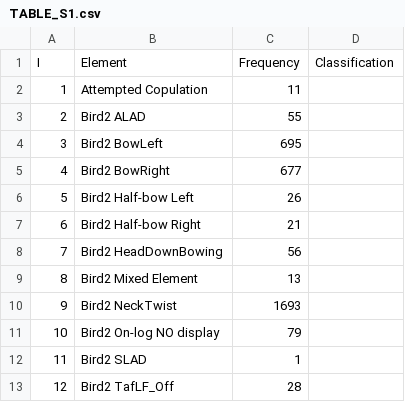
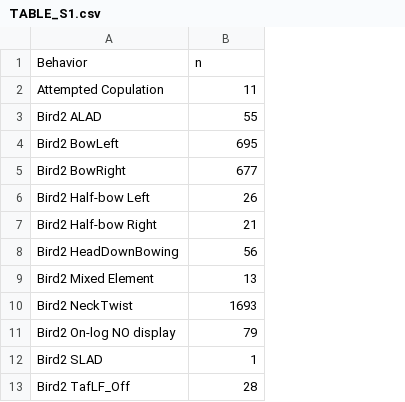
Before and after one commit to ltaylor2/Masius_Complexity, a CSV file: Output/TABLE_S1.csv, drawn as a sheet; only a part is shown; removed rows and columns are numbered as before the commit, all else as after; the diff names each change by its address in the sheet, - before the commit and + after, or states it on an @@ line.

```diff
--- a/Output/TABLE_S1.csv
+++ b/Output/TABLE_S1.csv
-column A, rows 2-13: 1 | 2 | 3 | 4 | 5 | 6 | 7 | 8 | 9 | 10 | 11 | 12
-column D, empty
-row 1: I | Element | Frequency | Classification
+row 1: Behavior | n
```
Also changed, not shown: 15 other files.
